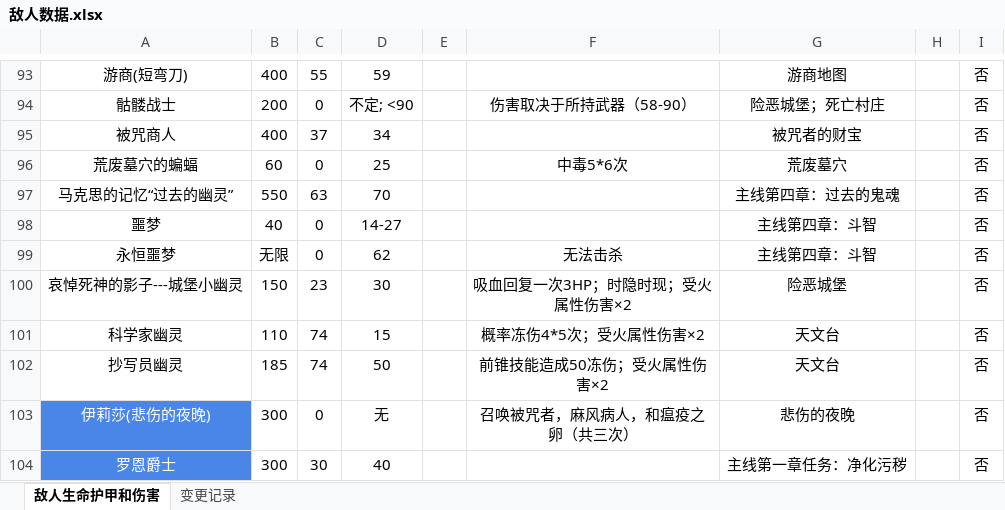
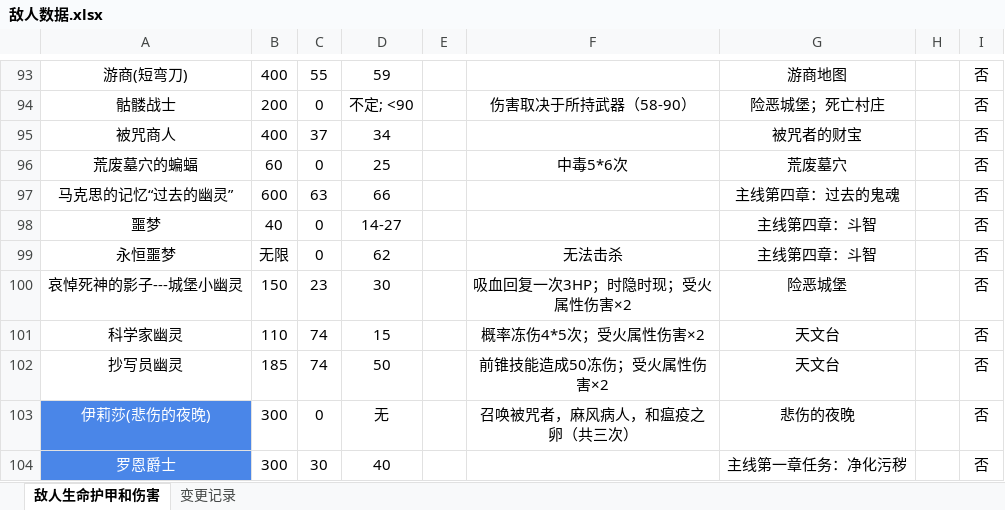
Before and after one commit to jasonXiao422/grimsoul-wiki, an Excel workbook: data-source/敌人数据.xlsx, sheet 敌人生命护甲和伤害, drawn as a sheet; only a part is shown, gaps mark what is left out; values as stored, in another font and other column widths than the file's, no borders; the diff names each change by its address in the sheet, - before the commit and + after, or states it on an @@ line.

```diff
--- a/data-source/敌人数据.xlsx (sheet 敌人生命护甲和伤害)
+++ b/data-source/敌人数据.xlsx (sheet 敌人生命护甲和伤害)
-B97: 550
+B97: 600
-D97: 70
+D97: 66
```
Also changed, not shown: 4 other files.
